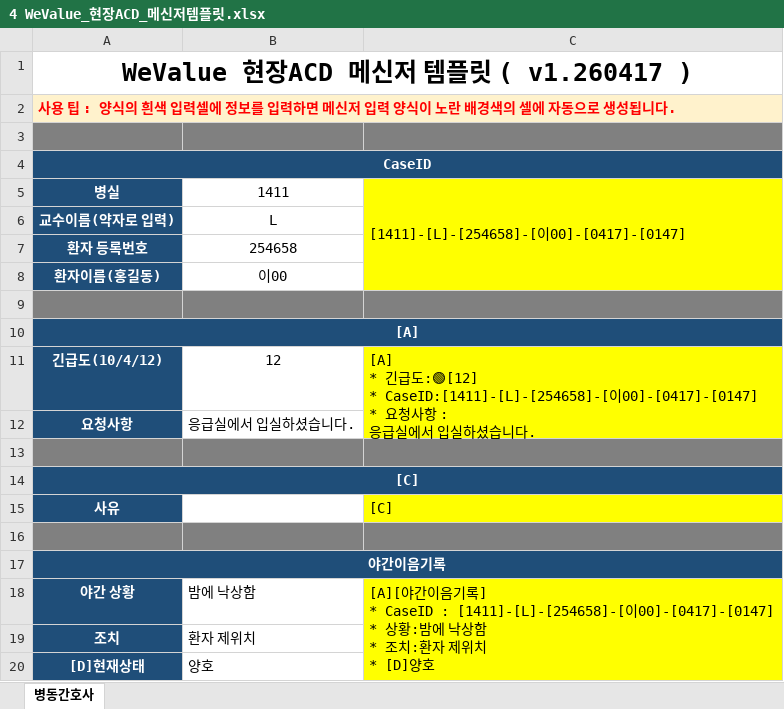
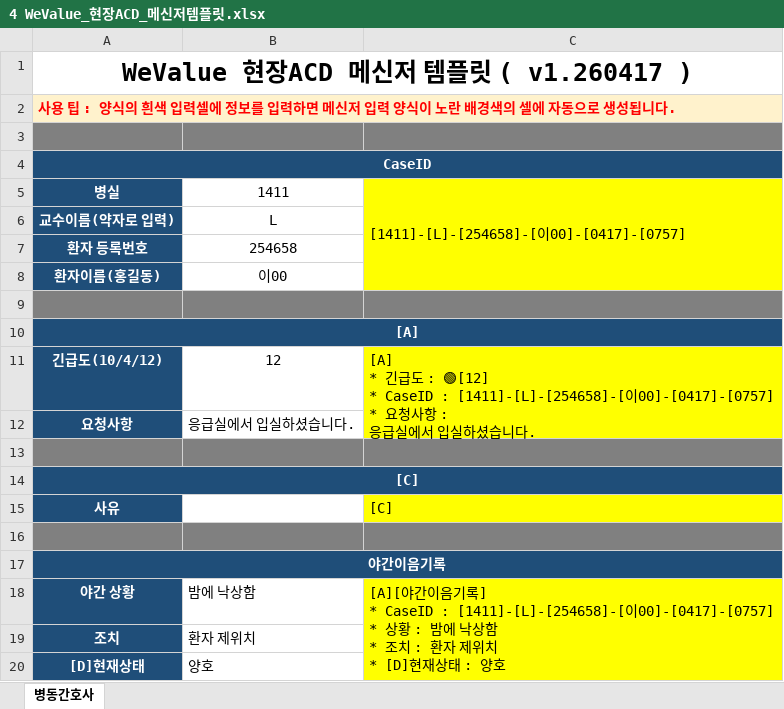
Before and after one commit to SCHCAQI/2026-QI, an Excel workbook: documents_new/4 WeValue_현장ACD_메신저템플릿.xlsx, sheet 병동간호사, drawn as a sheet; values as stored, in another font and other column widths than the file's, no borders; conditional formats not drawn; ↵ is a line break in a cell; the diff names each change by its address in the sheet, - before the commit and + after, or states it on an @@ line.

Commit message:
Update 4 WeValue_현장ACD_메신저템플릿.xlsx

```diff
--- a/documents_new/4 WeValue_현장ACD_메신저템플릿.xlsx (sheet 병동간호사)
+++ b/documents_new/4 WeValue_현장ACD_메신저템플릿.xlsx (sheet 병동간호사)
-C5: [1411]-[L]-[254658]-[이00]-[0417]-[0147]
+C5: [1411]-[L]-[254658]-[이00]-[0417]-[0757]
-C11: …급도:🟢[12] ↵ * CaseID:[1411]-[L]-[254658]-[이00]-[0417]-[0147] ↵ * 요…
+C11: …급도 : 🟢[12] ↵ * CaseID : [1411]-[L]-[254658]-[이00]-[0417]-[0757] ↵ * 요…
-C18: …CaseID : [1411]-[L]-[254658]-[이00]-[0417]-[0147] ↵ * 상황:밤에 낙상함 ↵ * 조치:환자 제위치 ↵ * [D]양호
+C18: …CaseID : [1411]-[L]-[254658]-[이00]-[0417]-[0757] ↵ * 상황 : 밤에 낙상함 ↵ * 조치 : 환자 제위치 ↵ * [D]현재상태 : 양호
```
